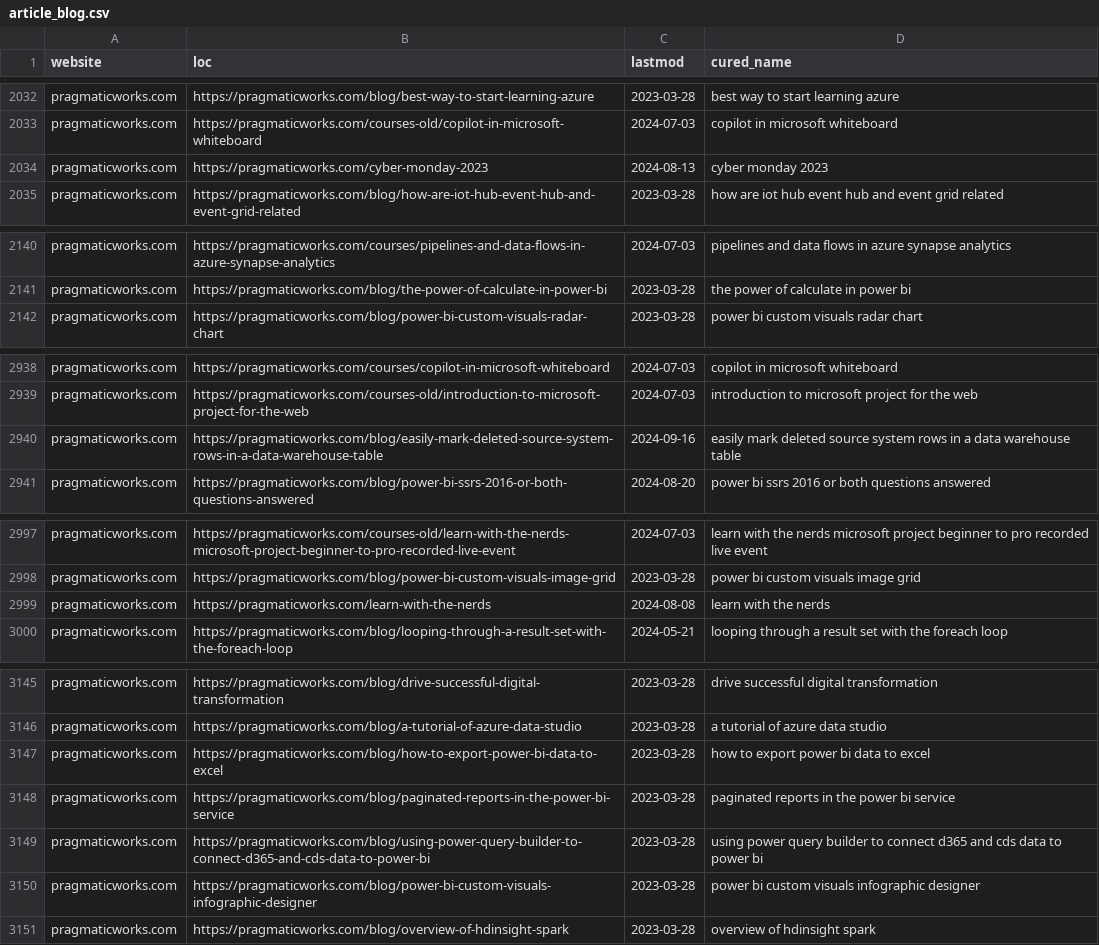
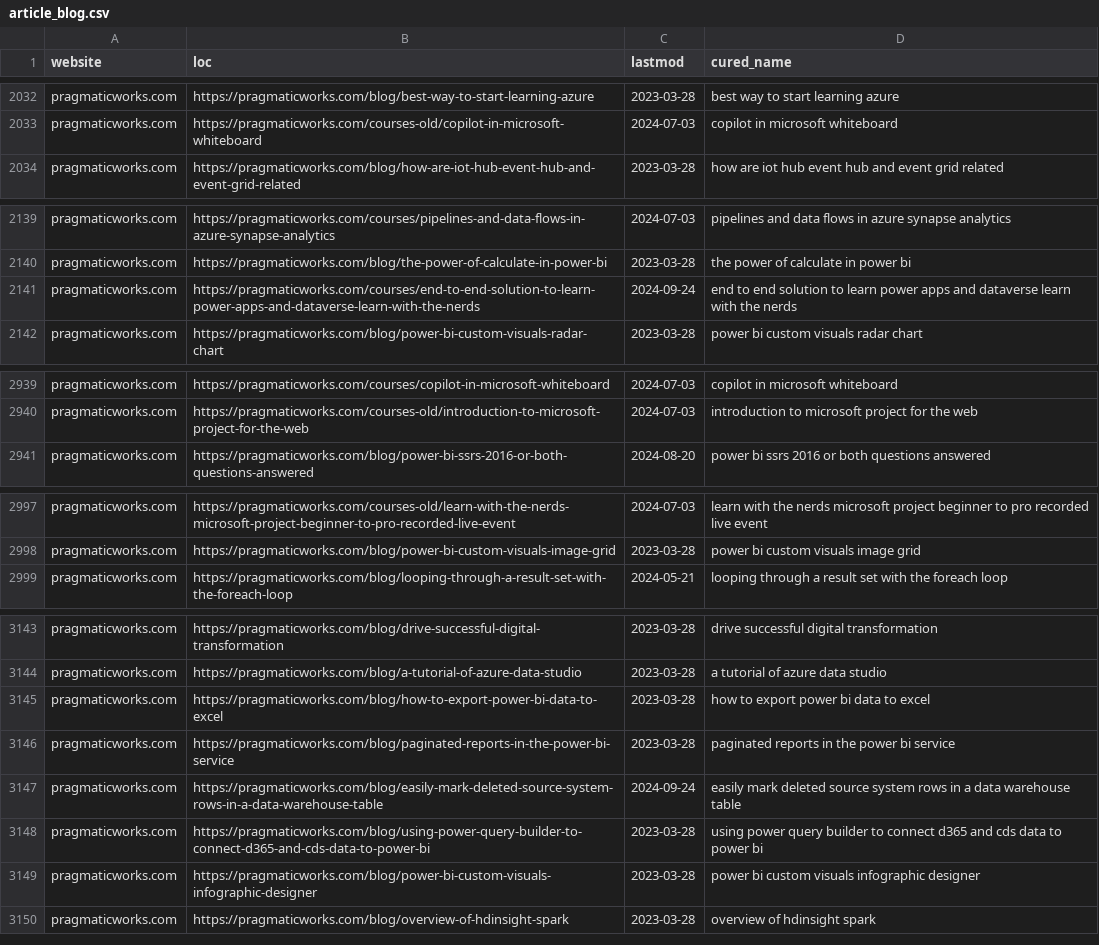
Before and after one commit to julian-passebecq/newsai_script, a CSV file: data/article_blog.csv, drawn as a sheet; only a part is shown, gaps mark what is left out; the diff covers the shown part only.

```diff
--- a/data/article_blog.csv
+++ b/data/article_blog.csv
@@ -2033,3 +2033,2 @@ pragmaticworks.com,https://pragmaticworks.com/blog/best-way-to-start-learning-az
 pragmaticworks.com,https://pragmaticworks.com/courses-old/copilot-in-microsoft-whiteboard,2024-07-03,copilot in microsoft whiteboard
-pragmaticworks.com,https://pragmaticworks.com/cyber-monday-2023,2024-08-13,cyber monday 2023
 pragmaticworks.com,https://pragmaticworks.com/blog/how-are-iot-hub-event-hub-and-event-grid-related,2023-03-28,how are iot hub event hub and event grid related
@@ -2141,2 +2140,3 @@ pragmaticworks.com,https://pragmaticworks.com/courses/pipelines-and-data-flows-i
 pragmaticworks.com,https://pragmaticworks.com/blog/the-power-of-calculate-in-power-bi,2023-03-28,the power of calculate in power bi
+pragmaticworks.com,https://pragmaticworks.com/courses/end-to-end-solution-to-learn-power-apps-and-dataverse-learn-with-the-nerds,2024-09-24,end to end solution to learn power apps and dataverse learn with the nerds
 pragmaticworks.com,https://pragmaticworks.com/blog/power-bi-custom-visuals-radar-chart,2023-03-28,power bi custom visuals radar chart
@@ -2939,3 +2940,2 @@ pragmaticworks.com,https://pragmaticworks.com/courses/copilot-in-microsoft-white
 pragmaticworks.com,https://pragmaticworks.com/courses-old/introduction-to-microsoft-project-for-the-web,2024-07-03,introduction to microsoft project for the web
-pragmaticworks.com,https://pragmaticworks.com/blog/easily-mark-deleted-source-system-rows-in-a-data-warehouse-table,2024-09-16,easily mark deleted source system rows in a data warehouse table
 pragmaticworks.com,https://pragmaticworks.com/blog/power-bi-ssrs-2016-or-both-questions-answered,2024-08-20,power bi ssrs 2016 or both questions answered
@@ -2998,3 +2998,2 @@ pragmaticworks.com,https://pragmaticworks.com/courses-old/learn-with-the-nerds-m
 pragmaticworks.com,https://pragmaticworks.com/blog/power-bi-custom-visuals-image-grid,2023-03-28,power bi custom visuals image grid
-pragmaticworks.com,https://pragmaticworks.com/learn-with-the-nerds,2024-08-08,learn with the nerds
 pragmaticworks.com,https://pragmaticworks.com/blog/looping-through-a-result-set-with-the-foreach-loop,2024-05-21,looping through a result set with the foreach loop
@@ -3148,2 +3146,3 @@ pragmaticworks.com,https://pragmaticworks.com/blog/how-to-export-power-bi-data-t
 pragmaticworks.com,https://pragmaticworks.com/blog/paginated-reports-in-the-power-bi-service,2023-03-28,paginated reports in the power bi service
+pragmaticworks.com,https://pragmaticworks.com/blog/easily-mark-deleted-source-system-rows-in-a-data-warehouse-table,2024-09-24,easily mark deleted source system rows in a data warehouse table
 pragmaticworks.com,https://pragmaticworks.com/blog/using-power-query-builder-to-connect-d365-and-cds-data-to-power-bi,2023-03-28,using power query builder to connect d365 and cds data to power bi
```
Also changed, not shown: 4 added rows and 3 removed rows elsewhere in this file, data/sitemap.csv.
